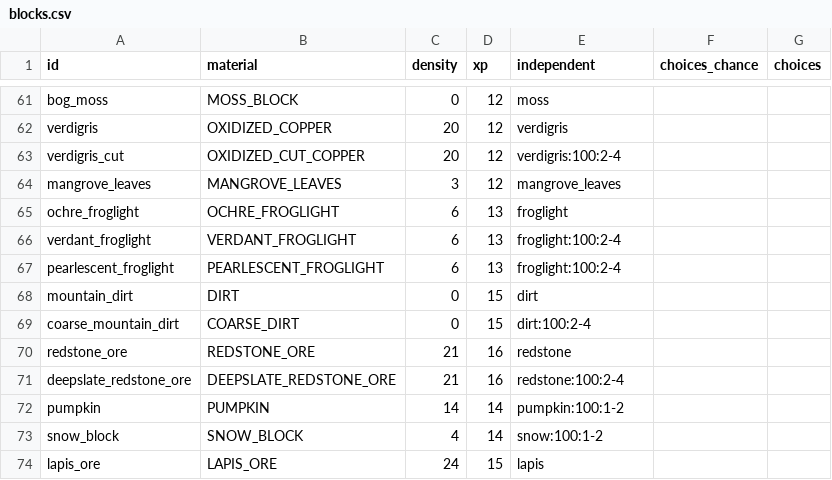
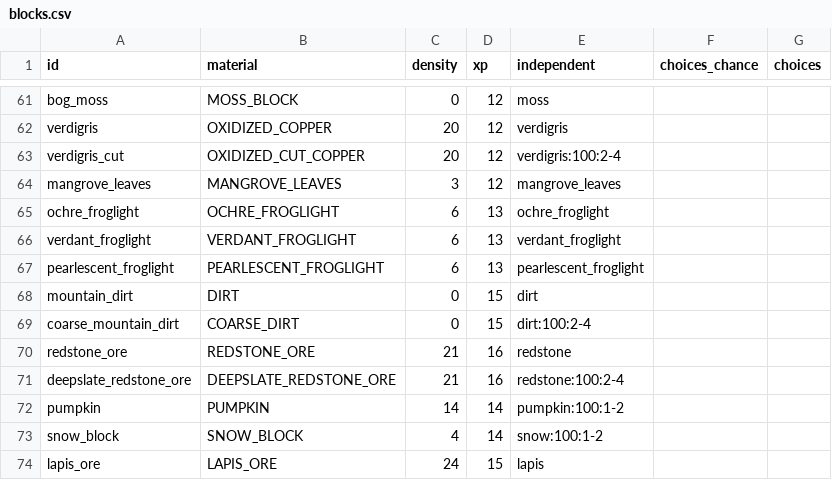
Before and after one commit to charky-p/aurora-plugin, a CSV file: scripts/data/world/blocks.csv, drawn as a sheet; only a part is shown, gaps mark what is left out.

```diff
--- a/scripts/data/world/blocks.csv
+++ b/scripts/data/world/blocks.csv
@@ -64,5 +64,5 @@ verdigris_cut,OXIDIZED_CUT_COPPER,20,12,verdigris:100:2-4,,
 mangrove_leaves,MANGROVE_LEAVES,3,12,mangrove_leaves,,
-ochre_froglight,OCHRE_FROGLIGHT,6,13,froglight,,
-verdant_froglight,VERDANT_FROGLIGHT,6,13,froglight:100:2-4,,
-pearlescent_froglight,PEARLESCENT_FROGLIGHT,6,13,froglight:100:2-4,,
+ochre_froglight,OCHRE_FROGLIGHT,6,13,ochre_froglight,,
+verdant_froglight,VERDANT_FROGLIGHT,6,13,verdant_froglight,,
+pearlescent_froglight,PEARLESCENT_FROGLIGHT,6,13,pearlescent_froglight,,
 mountain_dirt,DIRT,0,15,dirt,,
```
Also changed, not shown: scripts/data/items/resources.csv, scripts/data/shops/upgrades.csv, 7 other files.
